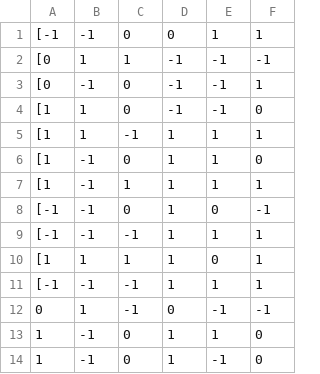
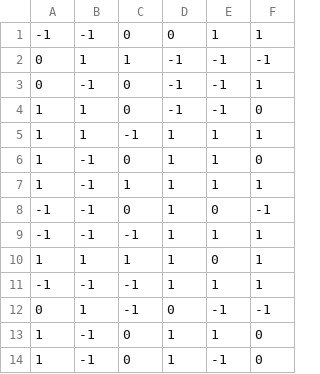
Before and after one commit to esignor/AI-Reticolo_della_conoscenza, a CSV file: PCA/trainset dati/set-rete_di_prova-with_probability.csv, drawn as a sheet; only a part is shown.

```diff
--- a/PCA/trainset dati/set-rete_di_prova-with_probability.csv
+++ b/PCA/trainset dati/set-rete_di_prova-with_probability.csv
@@ -1,12 +1,12 @@
-[-1,-1,0,0,1,1
-[0,1,1,-1,-1,-1
-[0,-1,0,-1,-1,1
-[1,1,0,-1,-1,0
-[1,1,-1,1,1,1
-[1,-1,0,1,1,0
-[1,-1,1,1,1,1
-[-1,-1,0,1,0,-1
-[-1,-1,-1,1,1,1
-[1,1,1,1,0,1
-[-1,-1,-1,1,1,1
+-1,-1,0,0,1,1
+0,1,1,-1,-1,-1
+0,-1,0,-1,-1,1
+1,1,0,-1,-1,0
+1,1,-1,1,1,1
+1,-1,0,1,1,0
+1,-1,1,1,1,1
+-1,-1,0,1,0,-1
+-1,-1,-1,1,1,1
+1,1,1,1,0,1
+-1,-1,-1,1,1,1
 0,1,-1,0,-1,-1
```
Also changed, not shown: 4 other files.
